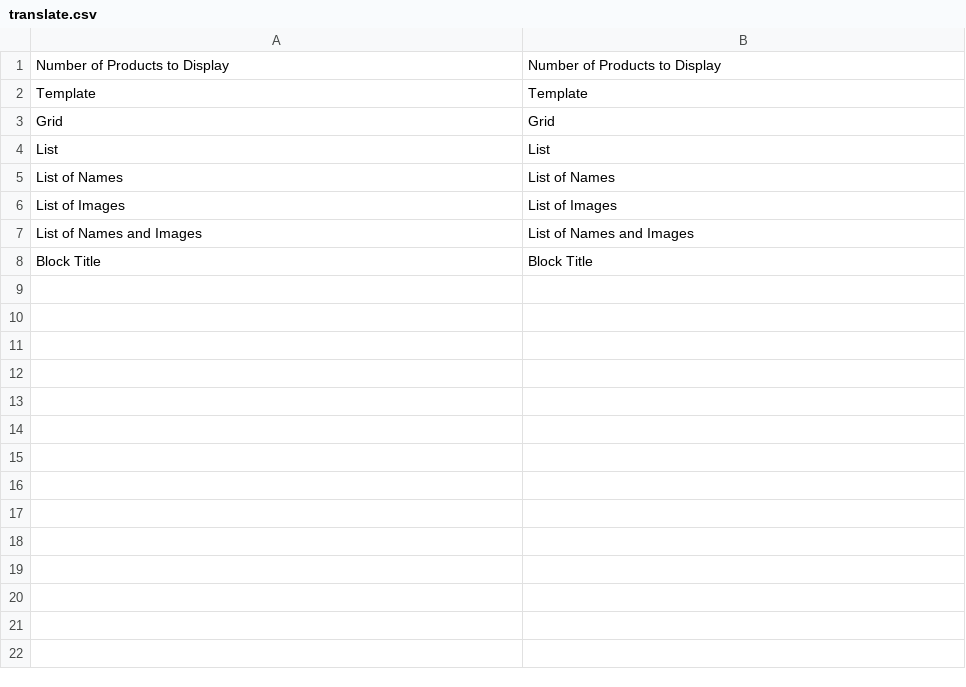
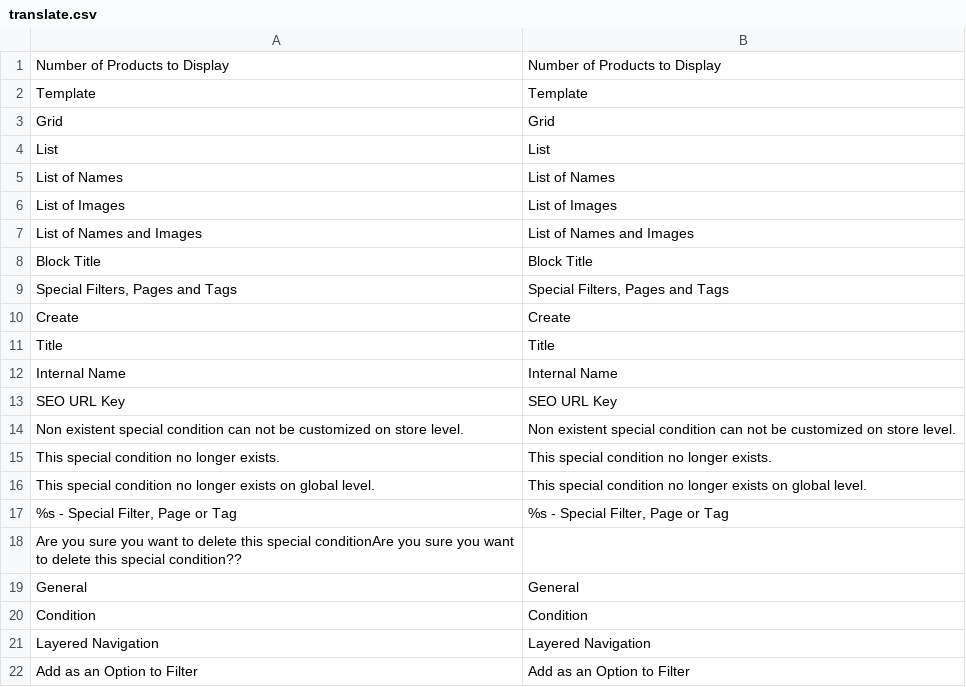
Before and after one commit to osmianski/manadev-magento, a CSV file: extensions/Mana/Page/translate.csv, drawn as a sheet.

Commit message:
special filter midwork

```diff
--- a/extensions/Mana/Page/translate.csv
+++ b/extensions/Mana/Page/translate.csv
@@ -8 +8,15 @@
 "Block Title","Block Title"
+"Special Filters, Pages and Tags","Special Filters, Pages and Tags"
+"Create","Create"
+"Title","Title"
+"Internal Name","Internal Name"
+"SEO URL Key","SEO URL Key"
+"Non existent special condition can not be customized on store level.","Non existent special condition can not be customized on store level."
+"This special condition no longer exists.","This special condition no longer exists."
+"This special condition no longer exists on global level.","This special condition no longer exists on global level."
+"%s - Special Filter, Page or Tag","%s - Special Filter, Page or Tag"
+"Are you sure you want to delete this special conditionAre you sure you want to delete this special condition??",""
+"General","General"
+"Condition","Condition"
+"Layered Navigation","Layered Navigation"
+"Add as an Option to Filter","Add as an Option to Filter"
```
Also changed, not shown: 43 other files.
